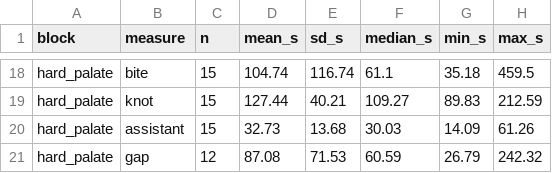
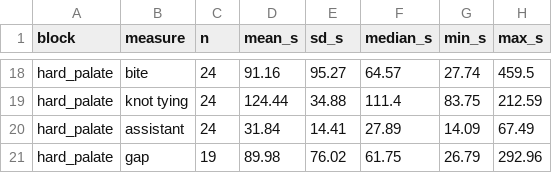
Before and after one commit to conndlee/tors-data-anal, a CSV file: results/sutures/summary.csv, drawn as a sheet; only a part is shown, gaps mark what is left out; removed rows and columns are numbered as before the commit, all else as after; the diff covers the shown part only; the diff names each change by its address in the sheet, - before the commit and + after, or states it on an @@ line.

```diff
--- a/results/sutures/summary.csv
+++ b/results/sutures/summary.csv
-C18 (n): 15
+C18 (n): 24
-D18 (mean_s): 104.74
+D18 (mean_s): 91.16
-E18 (sd_s): 116.74
+E18 (sd_s): 95.27
-F18 (median_s): 61.1
+F18 (median_s): 64.57
-G18 (min_s): 35.18
+G18 (min_s): 27.74
-row 19: hard_palate | knot | 15 | 127.44 | 40.21 | 109.27 | 89.83 | 212.59
+row 19: hard_palate | knot tying | 24 | 124.44 | 34.88 | 111.4 | 83.75 | 212.59
-C20 (n): 15
+C20 (n): 24
-D20 (mean_s): 32.73
+D20 (mean_s): 31.84
-E20 (sd_s): 13.68
+E20 (sd_s): 14.41
-F20 (median_s): 30.03
+F20 (median_s): 27.89
-H20 (max_s): 61.26
+H20 (max_s): 67.49
-C21 (n): 12
+C21 (n): 19
-D21 (mean_s): 87.08
+D21 (mean_s): 89.98
-E21 (sd_s): 71.53
+E21 (sd_s): 76.02
-F21 (median_s): 60.59
+F21 (median_s): 61.75
-H21 (max_s): 242.32
+H21 (max_s): 292.96
```
Also changed, not shown: 4 added rows, 4 removed rows and 57 edited cells elsewhere in this file, results/sutures/blocks.csv, results/sutures/stitches.csv, 27 other files.
